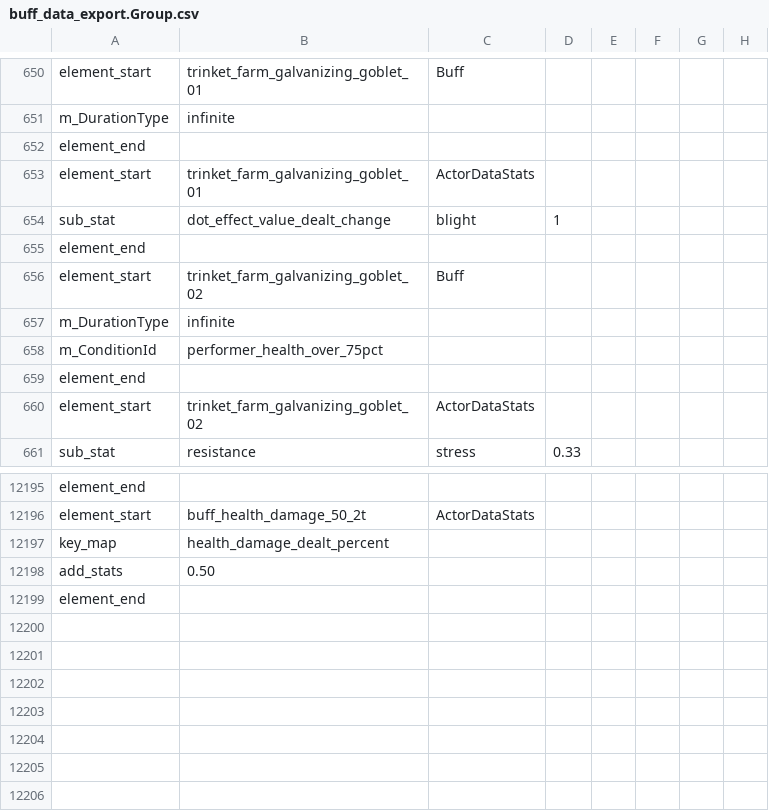
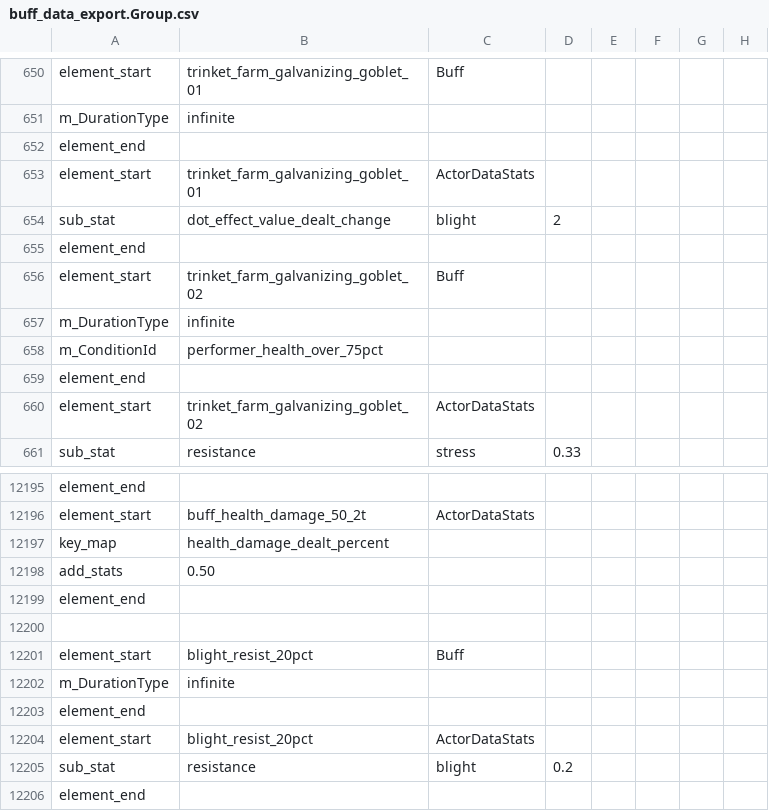
Before and after one commit to woodbrick/darkest-dungeon-2, a CSV file: buff_data_export.Group.csv, drawn as a sheet; only a part is shown, gaps mark what is left out.

```diff
--- a/buff_data_export.Group.csv
+++ b/buff_data_export.Group.csv
@@ -653,3 +653,3 @@ element_end
 element_start,trinket_farm_galvanizing_goblet_01,ActorDataStats
-sub_stat,dot_effect_value_dealt_change,blight,1,
+sub_stat,dot_effect_value_dealt_change,blight,2,
 element_end
@@ -12198,2 +12198,9 @@ key_map,health_damage_dealt_percent,
 add_stats,0.50,
+element_end
+
+element_start,blight_resist_20pct,Buff
+m_DurationType,infinite,
+element_end
+element_start,blight_resist_20pct,ActorDataStats
+sub_stat,resistance,blight,0.2,
 element_end
```
Also changed, not shown: dlc_dul_cru/hero_cru_data_export.Group.csv, trinkets_data_export.Group.csv.
